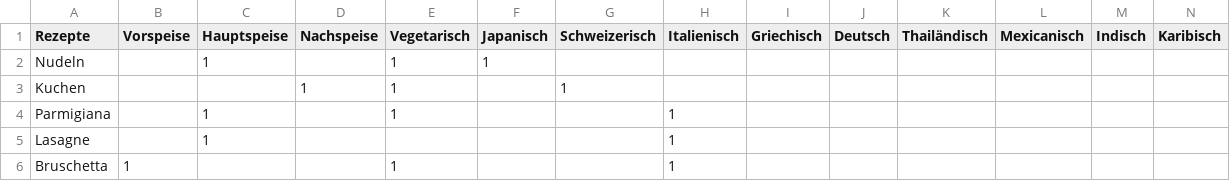
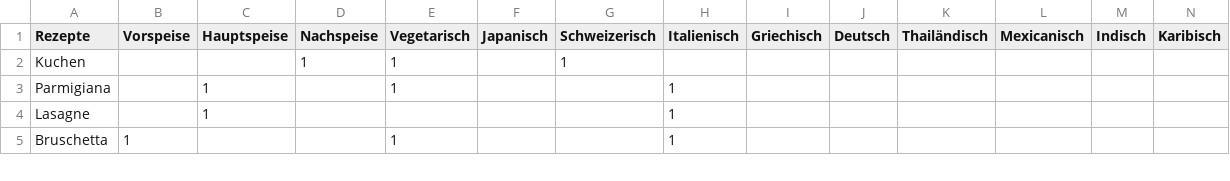
Before and after one commit to schmim82/FlavorSavor, a CSV file: Rezepte_dataframe.csv, drawn as a sheet; only a part is shown; rows hold the shown columns only; the diff names each change by its address in the sheet, - before the commit and + after, or states it on an @@ line.

Commit message:
Update Rezepte_dataframe.csv

```diff
--- a/Rezepte_dataframe.csv
+++ b/Rezepte_dataframe.csv
-row 2: Nudeln |  | 1 |  | 1 | 1
```
